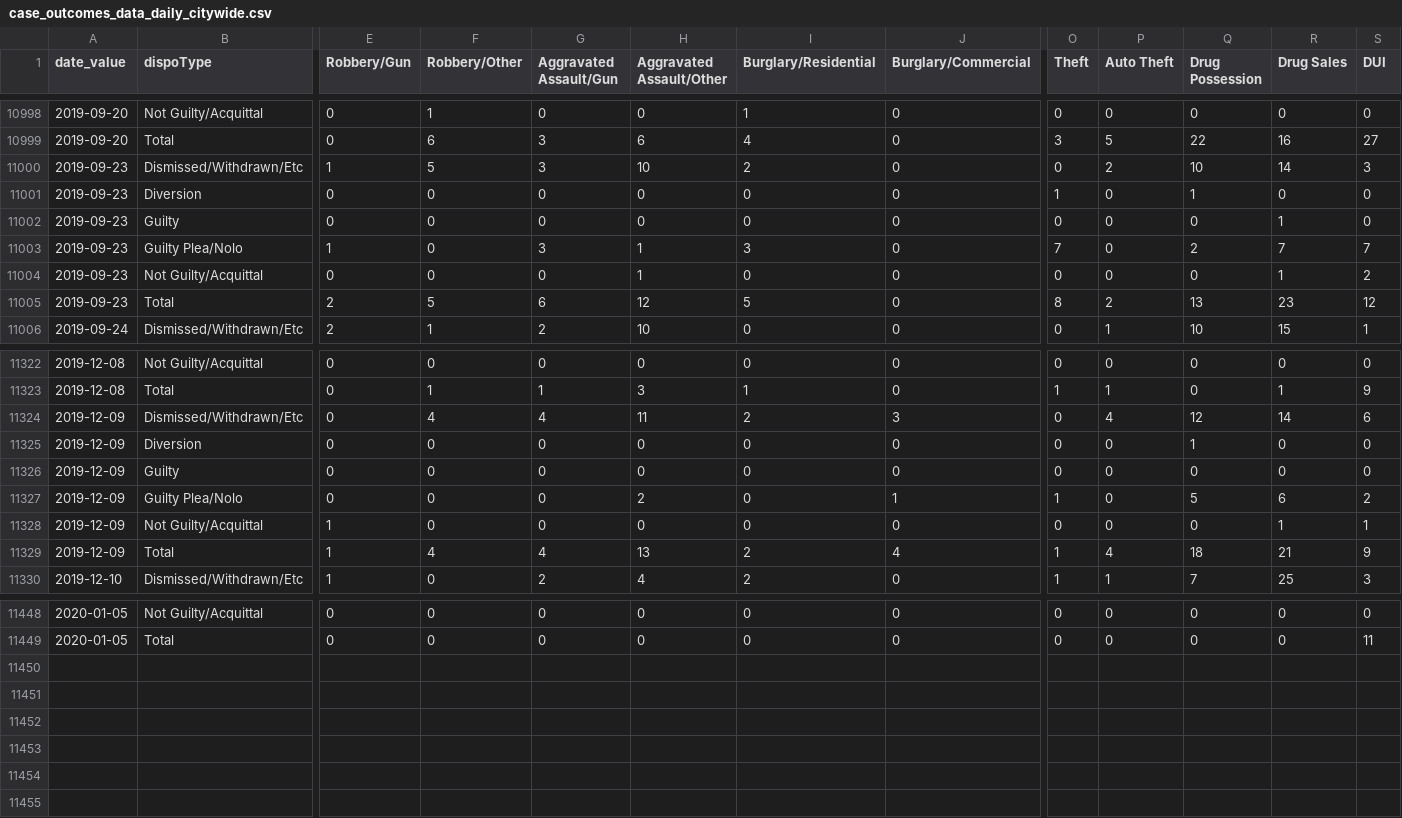
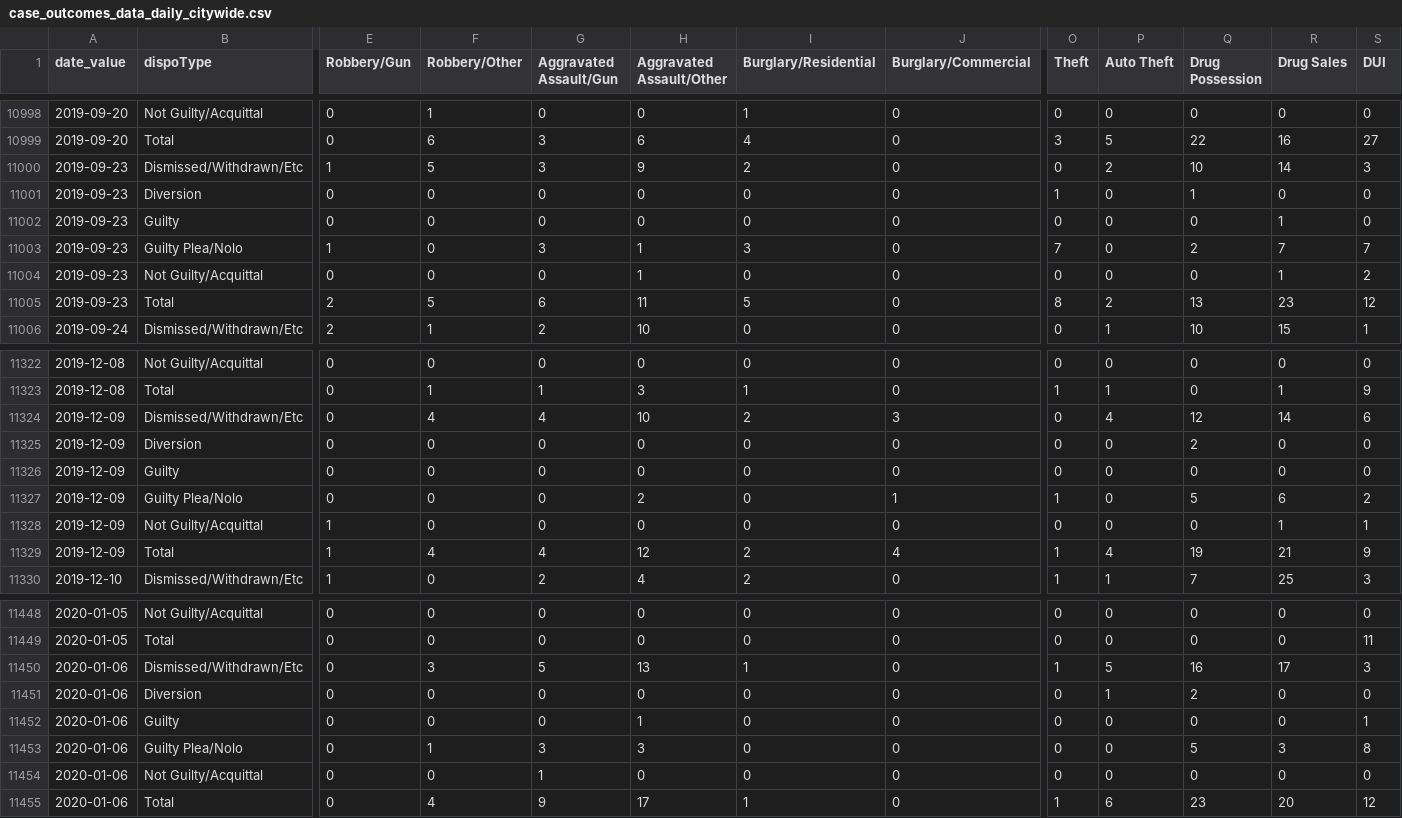
Before and after one commit to PhillyDistrictAttorneysOffice/phillydao-public-data, a CSV file: docs/data/case_outcomes_data_daily_citywide.csv, drawn as a sheet; only a part is shown, gaps mark what is left out; rows hold the shown columns only; the diff names each change by its address in the sheet, - before the commit and + after, or states it on an @@ line.

```diff
--- a/docs/data/case_outcomes_data_daily_citywide.csv
+++ b/docs/data/case_outcomes_data_daily_citywide.csv
-H11000 (Aggravated Assault/Other): 10
+H11000 (Aggravated Assault/Other): 9
-H11005 (Aggravated Assault/Other): 12
+H11005 (Aggravated Assault/Other): 11
-H11324 (Aggravated Assault/Other): 11
+H11324 (Aggravated Assault/Other): 10
-Q11325 (Drug Possession): 1
+Q11325 (Drug Possession): 2
-H11329 (Aggravated Assault/Other): 13
+H11329 (Aggravated Assault/Other): 12
-Q11329 (Drug Possession): 18
+Q11329 (Drug Possession): 19
+row 11450: 2020-01-06 | Dismissed/Withdrawn/Etc | 0 | 3 | 5 | 13 | 1 | 0 | 1 | 5 | 16 | 17 | 3
+row 11451: 2020-01-06 | Diversion | 0 | 0 | 0 | 0 | 0 | 0 | 0 | 1 | 2 | 0 | 0
+row 11452: 2020-01-06 | Guilty | 0 | 0 | 0 | 1 | 0 | 0 | 0 | 0 | 0 | 0 | 1
+row 11453: 2020-01-06 | Guilty Plea/Nolo | 0 | 1 | 3 | 3 | 0 | 0 | 0 | 0 | 5 | 3 | 8
+row 11454: 2020-01-06 | Not Guilty/Acquittal | 0 | 0 | 1 | 0 | 0 | 0 | 0 | 0 | 0 | 0 | 0
+row 11455: 2020-01-06 | Total | 0 | 4 | 9 | 17 | 1 | 0 | 1 | 6 | 23 | 20 | 12
```
Also changed, not shown: docs/data/arrest_data_daily_citywide.csv, docs/data/bail_data_daily_citywide.csv, 19 other files.
